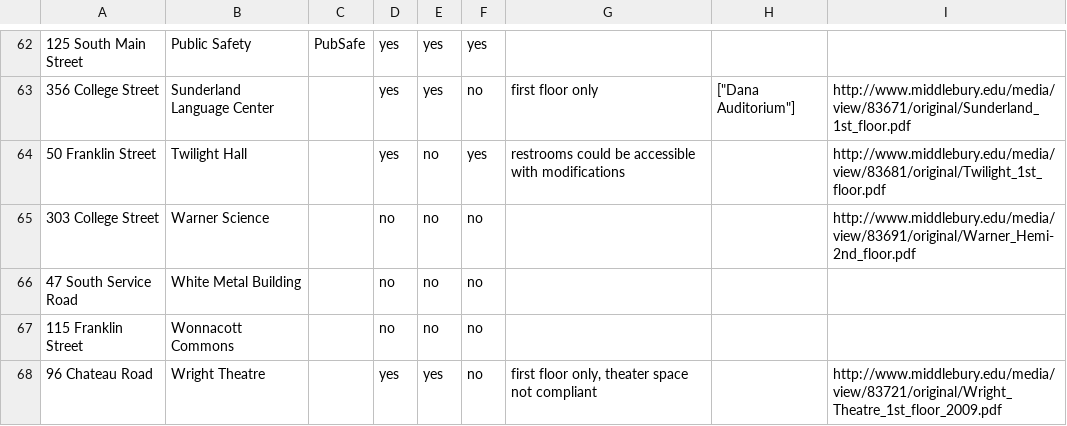
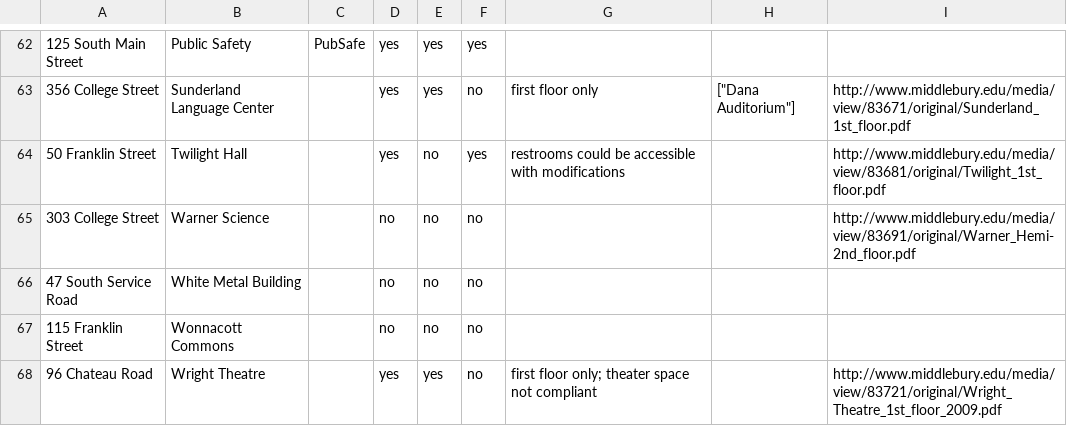
Before and after one commit to cs701-accessmidd/access-midd, a CSV file: access-midd/data/buildings_academic.csv, drawn as a sheet; only a part is shown, gaps mark what is left out; the diff covers the shown part only; the diff names each change by its address in the sheet, - before the commit and + after, or states it on an @@ line.

```diff
--- a/access-midd/data/buildings_academic.csv
+++ b/access-midd/data/buildings_academic.csv
-G68: first floor only, theater space not compliant
+G68: first floor only; theater space not compliant
```
Also changed, not shown: 9 edited cells elsewhere in this file, access-midd/data/buildings_academic_coord.csv, access-midd/data/buildings_residential.csv, 4 other files.
